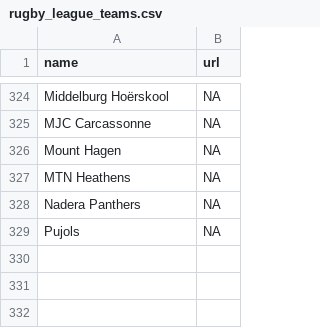
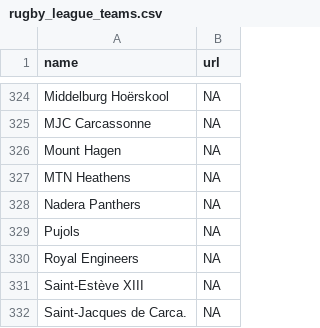
Before and after one commit to CompNet/RugbyScope, a CSV file: data/references/rugby_league_teams.csv, drawn as a sheet; only a part is shown, gaps mark what is left out.

```diff
--- a/data/references/rugby_league_teams.csv
+++ b/data/references/rugby_league_teams.csv
@@ -329 +329,4 @@
 "Pujols",NA
+"Royal Engineers",NA
+"Saint-Estève XIII",NA
+"Saint-Jacques de Carca.",NA
```
Also changed, not shown: data/wikipedia/french/maps/name2id.csv, data/wikipedia/french/maps/new_teams.csv, 2 other files.
